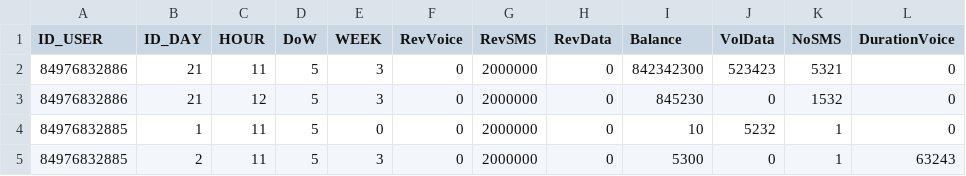
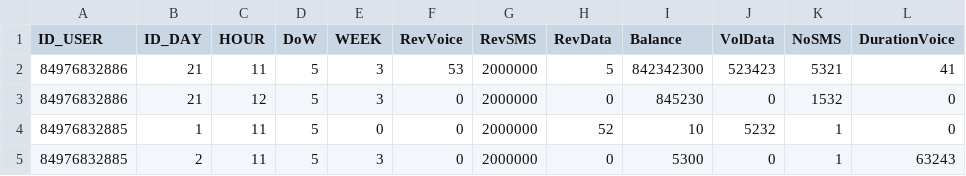
Before and after one commit to vuanh96/CNN, a CSV file: Vtteck_homework/pyspark/ReadCSV/datasource/All_User0.csv, drawn as a sheet.

```diff
--- a/Vtteck_homework/pyspark/ReadCSV/datasource/All_User0.csv
+++ b/Vtteck_homework/pyspark/ReadCSV/datasource/All_User0.csv
@@ -1,5 +1,5 @@
 ID_USER, ID_DAY, HOUR, DoW, WEEK, RevVoice, RevSMS, RevData, Balance, VolData, NoSMS, DurationVoice
-84976832886,21,11,5,3,0,2000000,0,842342300,523423,5321,0
+84976832886,21,11,5,3,53,2000000,5,842342300,523423,5321,41
 84976832886,21,12,5,3,0,2000000,0,845230,0,1532,0
-84976832885,1,11,5,0,0,2000000,0,10,5232,1,0
+84976832885,1,11,5,0,0,2000000,52,10,5232,1,0
 84976832885,2,11,5,3,0,2000000,0,5300,0,1,63243
```
Also changed, not shown: Vtteck_homework/pyspark/ReadCSV/datasource/All_User1.csv, 4 other files.
